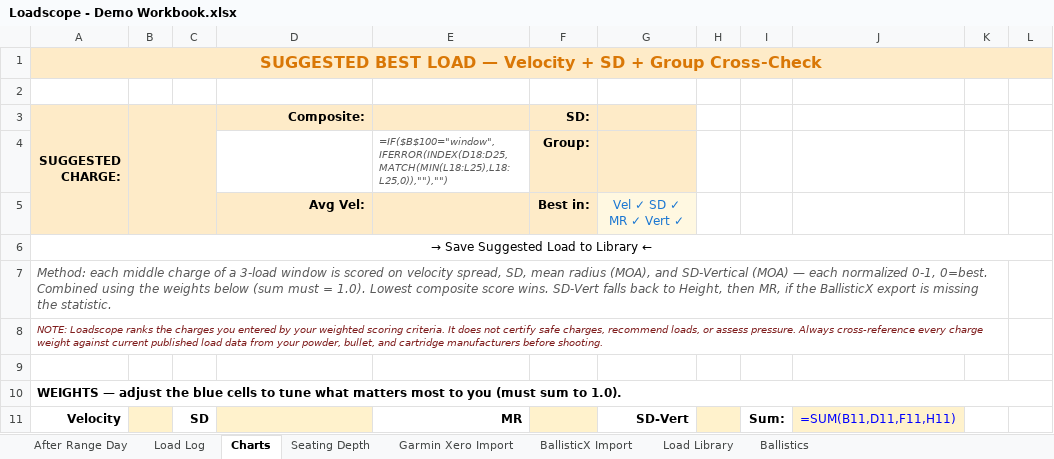
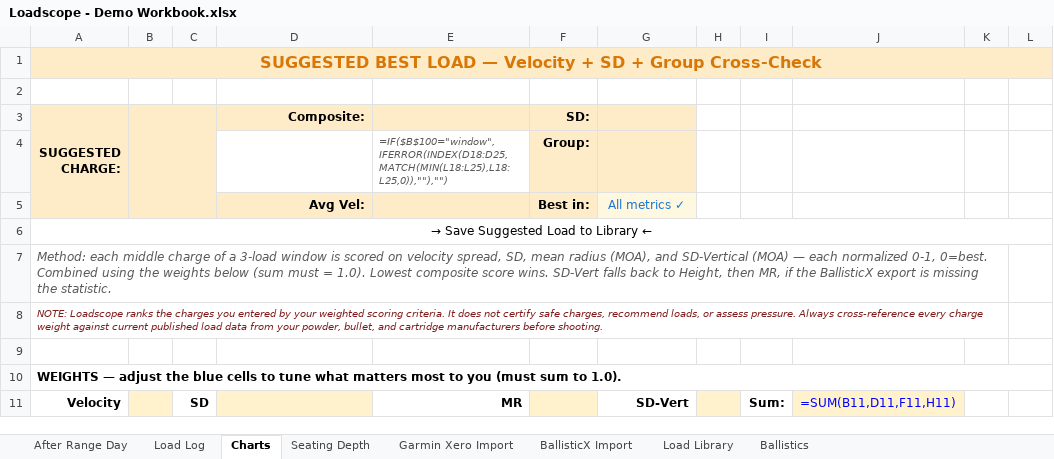
Before and after one commit to chadheidt/coldbore, an Excel workbook: app/resources/Loadscope - Demo Workbook.xlsx, sheet Charts, drawn as a sheet; only a part is shown; values as stored, in another font and other column widths than the file's, no borders; formulas without a stored value are shown as written; charts and pictures and conditional formats not drawn; the diff names each change by its address in the sheet, - before the commit and + after, or states it on an @@ line.

```diff
--- a/app/resources/Loadscope - Demo Workbook.xlsx (sheet Charts)
+++ b/app/resources/Loadscope - Demo Workbook.xlsx (sheet Charts)
-G5: Vel ✓ SD ✓ MR ✓ Vert ✓
+G5: All metrics ✓
```
Also changed, not shown: sheet Load Log, sheet Seating Depth, hidden cells, 2 other files.
